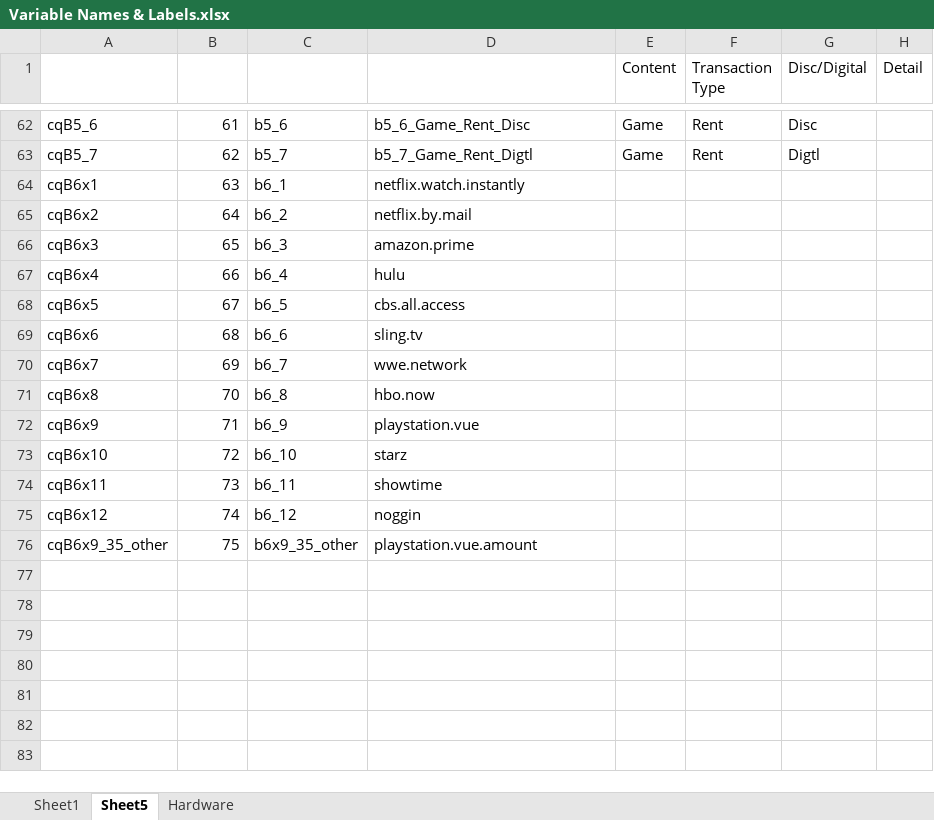
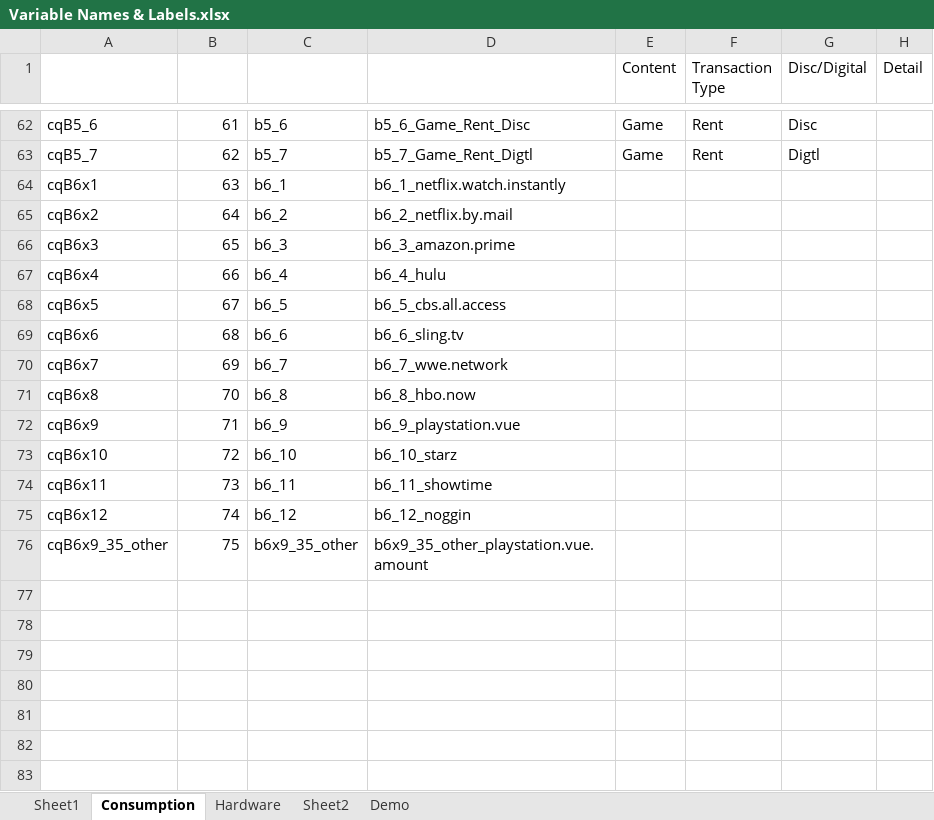
Before and after one commit to anne1987/Data_Science_AAR_2.0, an Excel workbook: projects/AAR_final-project/Data/Variable Names & Labels.xlsx, sheet Consumption, drawn as a sheet; only a part is shown, gaps mark what is left out; values as stored, in another font and other column widths than the file's, no borders; table styles not drawn; the diff names each change by its address in the sheet, - before the commit and + after, or states it on an @@ line.

```diff
--- a/projects/AAR_final-project/Data/Variable Names & Labels.xlsx (sheet Consumption)
+++ b/projects/AAR_final-project/Data/Variable Names & Labels.xlsx (sheet Consumption)
-sheet tab: Sheet5
+sheet tab: Consumption
+sheet tab: Sheet2
+sheet tab: Demo
-D64 (New Short name): netflix.watch.instantly
+D64 (New Short name): b6_1_netflix.watch.instantly
-D65 (New Short name): netflix.by.mail
+D65 (New Short name): b6_2_netflix.by.mail
-D66 (New Short name): amazon.prime
+D66 (New Short name): b6_3_amazon.prime
-D67 (New Short name): hulu
+D67 (New Short name): b6_4_hulu
-D68 (New Short name): cbs.all.access
+D68 (New Short name): b6_5_cbs.all.access
-D69 (New Short name): sling.tv
+D69 (New Short name): b6_6_sling.tv
-D70 (New Short name): wwe.network
+D70 (New Short name): b6_7_wwe.network
-D71 (New Short name): hbo.now
+D71 (New Short name): b6_8_hbo.now
-D72 (New Short name): playstation.vue
+D72 (New Short name): b6_9_playstation.vue
-D73 (New Short name): starz
+D73 (New Short name): b6_10_starz
-D74 (New Short name): showtime
+D74 (New Short name): b6_11_showtime
-D75 (New Short name): noggin
+D75 (New Short name): b6_12_noggin
-D76 (New Short name): playstation.vue.amount
+D76 (New Short name): b6x9_35_other_playstation.vue.amount
```
Also changed, not shown: sheet Hardware, 6 other files.
